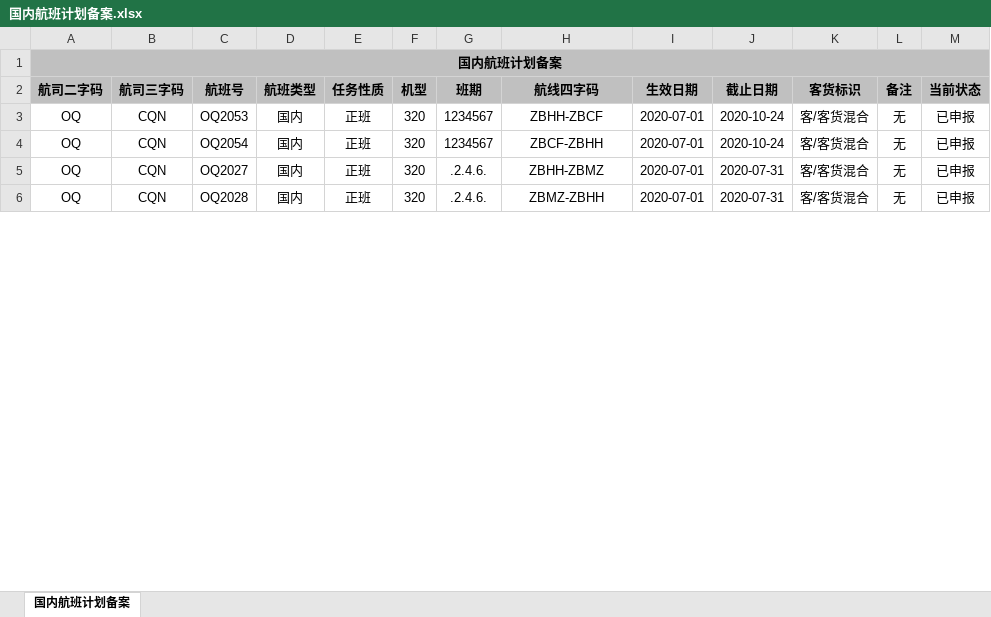
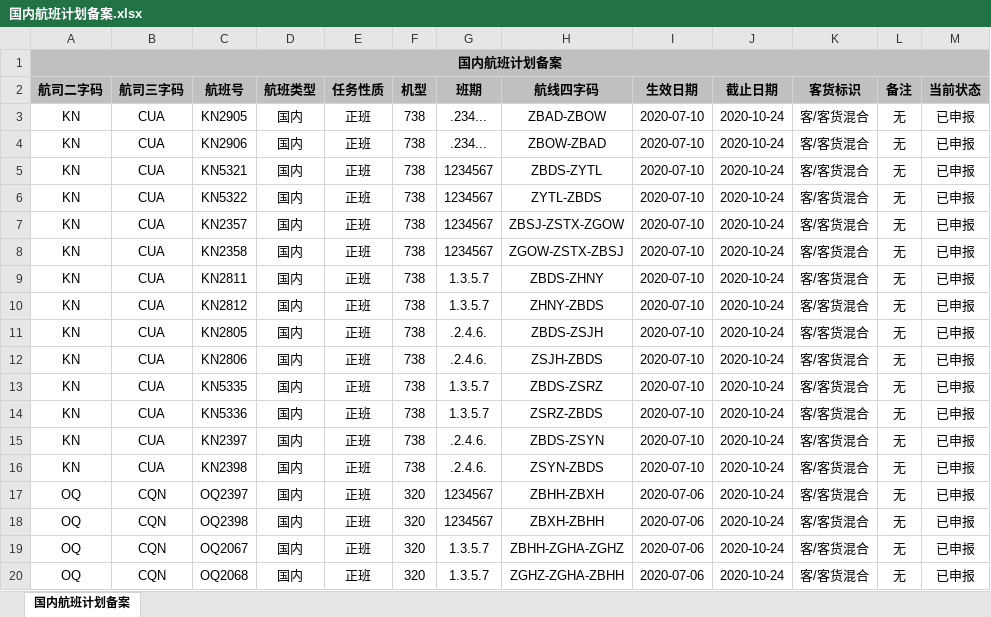
Before and after one commit to Alex98K/python_project, an Excel workbook: record_flight_plan/国内航班计划备案.xlsx, sheet 国内航班计划备案, drawn as a sheet; only a part is shown; values as stored, in another font and other column widths than the file's, no borders; addresses are those after the commit; the diff covers the shown part only; the diff names each change by its address in the sheet, - before the commit and + after, or states it on an @@ line.

```diff
--- a/record_flight_plan/国内航班计划备案.xlsx (sheet 国内航班计划备案)
+++ b/record_flight_plan/国内航班计划备案.xlsx (sheet 国内航班计划备案)
+row 3: KN | CUA | KN2905 | 国内 | 正班 | 738 | .234... | ZBAD-ZBOW | 2020-07-10 | 2020-10-24 | 客/客货混合 | 无 | 已申报
+row 4: KN | CUA | KN2906 | 国内 | 正班 | 738 | .234... | ZBOW-ZBAD | 2020-07-10 | 2020-10-24 | 客/客货混合 | 无 | 已申报
+row 5: KN | CUA | KN5321 | 国内 | 正班 | 738 | 1234567 | ZBDS-ZYTL | 2020-07-10 | 2020-10-24 | 客/客货混合 | 无 | 已申报
+row 6: KN | CUA | KN5322 | 国内 | 正班 | 738 | 1234567 | ZYTL-ZBDS | 2020-07-10 | 2020-10-24 | 客/客货混合 | 无 | 已申报
+row 7: KN | CUA | KN2357 | 国内 | 正班 | 738 | 1234567 | ZBSJ-ZSTX-ZGOW | 2020-07-10 | 2020-10-24 | 客/客货混合 | 无 | 已申报
+row 8: KN | CUA | KN2358 | 国内 | 正班 | 738 | 1234567 | ZGOW-ZSTX-ZBSJ | 2020-07-10 | 2020-10-24 | 客/客货混合 | 无 | 已申报
+row 9: KN | CUA | KN2811 | 国内 | 正班 | 738 | 1.3.5.7 | ZBDS-ZHNY | 2020-07-10 | 2020-10-24 | 客/客货混合 | 无 | 已申报
+row 10: KN | CUA | KN2812 | 国内 | 正班 | 738 | 1.3.5.7 | ZHNY-ZBDS | 2020-07-10 | 2020-10-24 | 客/客货混合 | 无 | 已申报
+row 11: KN | CUA | KN2805 | 国内 | 正班 | 738 | .2.4.6. | ZBDS-ZSJH | 2020-07-10 | 2020-10-24 | 客/客货混合 | 无 | 已申报
+row 12: KN | CUA | KN2806 | 国内 | 正班 | 738 | .2.4.6. | ZSJH-ZBDS | 2020-07-10 | 2020-10-24 | 客/客货混合 | 无 | 已申报
+row 13: KN | CUA | KN5335 | 国内 | 正班 | 738 | 1.3.5.7 | ZBDS-ZSRZ | 2020-07-10 | 2020-10-24 | 客/客货混合 | 无 | 已申报
+row 14: KN | CUA | KN5336 | 国内 | 正班 | 738 | 1.3.5.7 | ZSRZ-ZBDS | 2020-07-10 | 2020-10-24 | 客/客货混合 | 无 | 已申报
+row 15: KN | CUA | KN2397 | 国内 | 正班 | 738 | .2.4.6. | ZBDS-ZSYN | 2020-07-10 | 2020-10-24 | 客/客货混合 | 无 | 已申报
+row 16: KN | CUA | KN2398 | 国内 | 正班 | 738 | .2.4.6. | ZSYN-ZBDS | 2020-07-10 | 2020-10-24 | 客/客货混合 | 无 | 已申报
-C17 (航班号): OQ2053
+C17 (航班号): OQ2397
-H17 (航线四字码): ZBHH-ZBCF
+H17 (航线四字码): ZBHH-ZBXH
-I17:I20 (生效日期): 2020-07-01
+I17:I20 (生效日期): 2020-07-06
-C18 (航班号): OQ2054
+C18 (航班号): OQ2398
-H18 (航线四字码): ZBCF-ZBHH
+H18 (航线四字码): ZBXH-ZBHH
-C19 (航班号): OQ2027
+C19 (航班号): OQ2067
-G19:G20 (班期): .2.4.6.
+G19:G20 (班期): 1.3.5.7
-H19 (航线四字码): ZBHH-ZBMZ
+H19 (航线四字码): ZBHH-ZGHA-ZGHZ
-J19:J20 (截止日期): 2020-07-31
+J19:J20 (截止日期): 2020-10-24
-C20 (航班号): OQ2028
+C20 (航班号): OQ2068
-H20 (航线四字码): ZBMZ-ZBHH
+H20 (航线四字码): ZGHZ-ZGHA-ZBHH
```
Also changed, not shown: 16 added rows and 34 edited cells elsewhere in this sheet, 15 other files.
